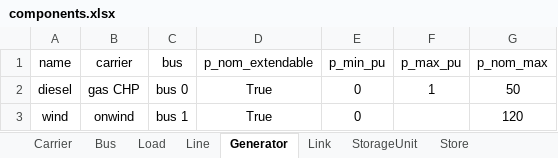
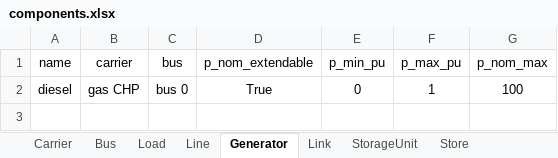
Before and after one commit to SPSUnipi/transformation_pypsa_smspp, an Excel workbook: data/components.xlsx, sheet Generator, drawn as a sheet; values as stored, in another font and other column widths than the file's, no borders; the diff names each change by its address in the sheet, - before the commit and + after, or states it on an @@ line.

```diff
--- a/data/components.xlsx (sheet Generator)
+++ b/data/components.xlsx (sheet Generator)
-G2 (p_nom_max): 50
+G2 (p_nom_max): 100
-row 3: wind | onwind | bus 1 | True | 0 |  | 120
```
Also changed, not shown: sheet Link, sheet Line, sheet StorageUnit, sheet Carrier, data/costs.xlsx, data/parameters_smspp.xlsx, 7 other files.
